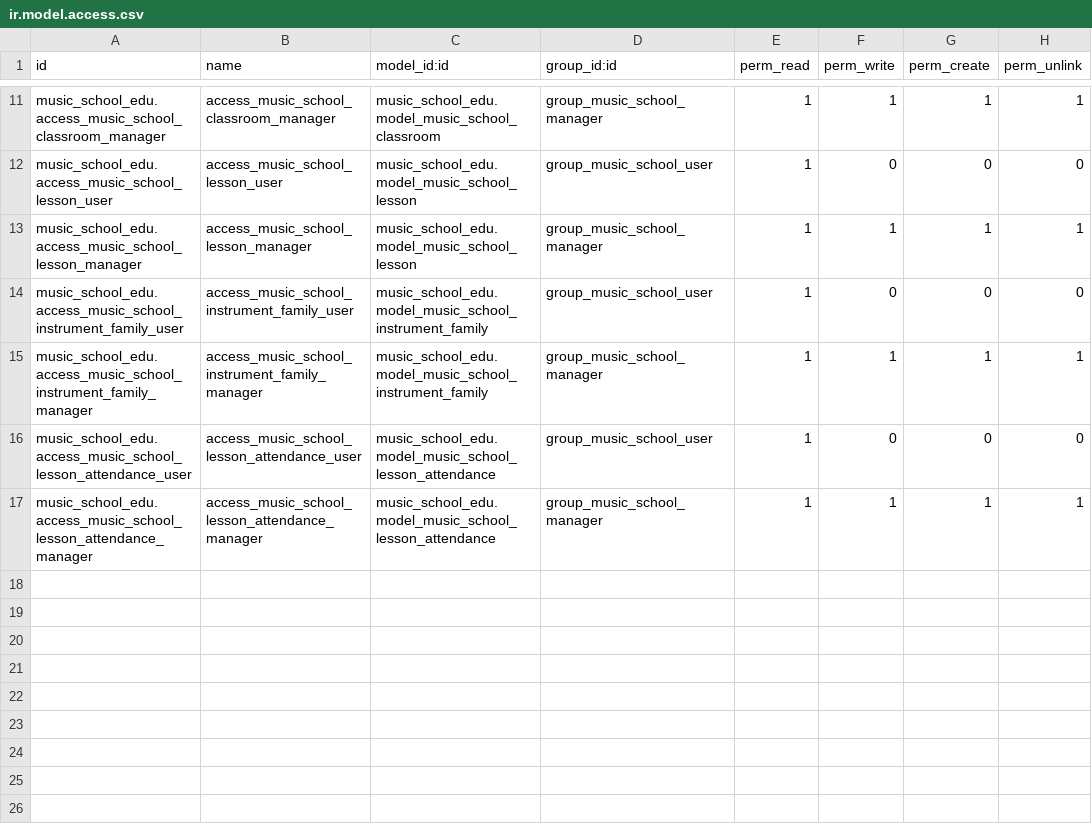
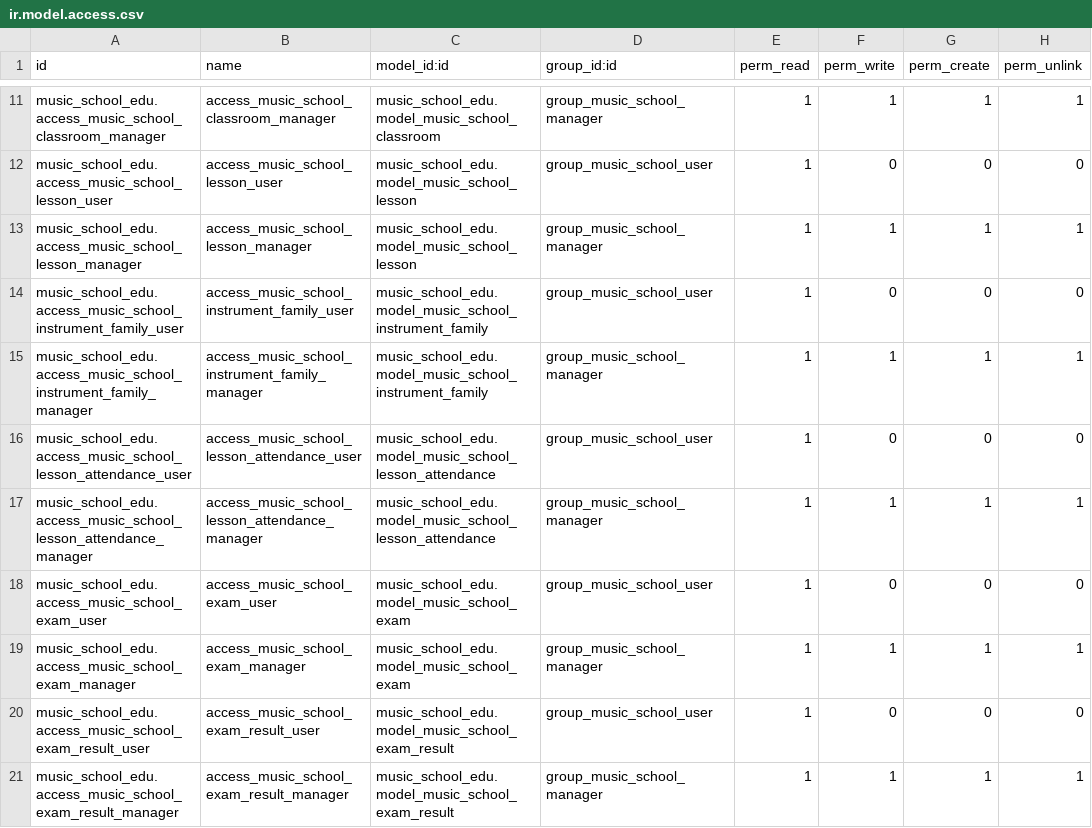
Before and after one commit to nachoserra-domatix/cursoaeodoo2025, a CSV file: music_school_edu/security/ir.model.access.csv, drawn as a sheet; only a part is shown, gaps mark what is left out; the diff names each change by its address in the sheet, - before the commit and + after, or states it on an @@ line.

Commit message:
[add][task7]add music_school_exam and exam_result

```diff
--- a/music_school_edu/security/ir.model.access.csv
+++ b/music_school_edu/security/ir.model.access.csv
+row 18: music_school_edu.access_music_school_exam_user | access_music_school_exam_user | music_school_edu.model_music_school_exam | group_music_school_user | 1 | 0 | 0 | 0
+row 19: music_school_edu.access_music_school_exam_manager | access_music_school_exam_manager | music_school_edu.model_music_school_exam | group_music_school_manager | 1 | 1 | 1 | 1
+row 20: music_school_edu.access_music_school_exam_result_user | access_music_school_exam_result_user | music_school_edu.model_music_school_exam_result | group_music_school_user | 1 | 0 | 0 | 0
+row 21: music_school_edu.access_music_school_exam_result_manager | access_music_school_exam_result_manager | music_school_edu.model_music_school_exam_result | group_music_school_manager | 1 | 1 | 1 | 1
```
Also changed, not shown: 8 other files.
